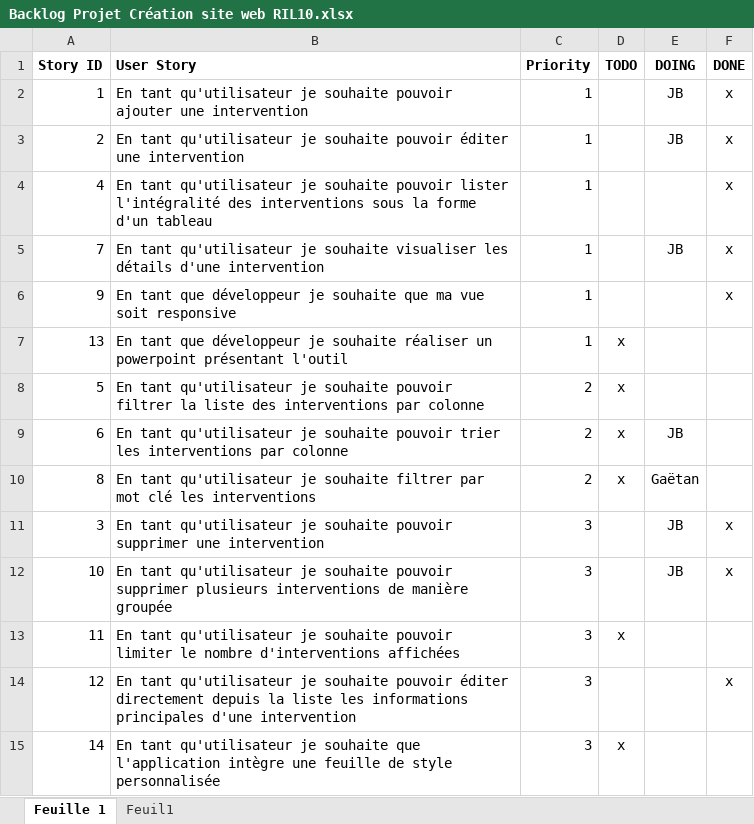
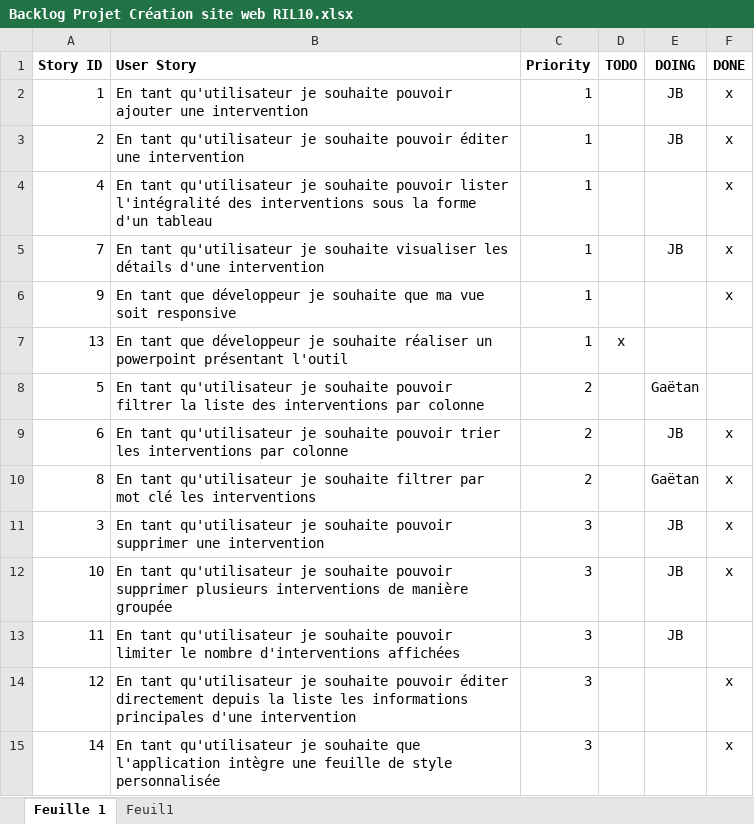
Before and after one commit to jbjog/vuejs_project, an Excel workbook: ressources/Backlog Projet Création site web RIL10.xlsx, sheet Feuille 1, drawn as a sheet; values as stored, in another font and other column widths than the file's, no borders; the diff names each change by its address in the sheet, - before the commit and + after, or states it on an @@ line.

Commit message:
backlog updated

```diff
--- a/ressources/Backlog Projet Création site web RIL10.xlsx (sheet Feuille 1)
+++ b/ressources/Backlog Projet Création site web RIL10.xlsx (sheet Feuille 1)
-D8:D10 (TODO): x
+D8:D10 (TODO): (empty)
-E8 (DOING): (empty)
+E8 (DOING): Gaëtan
-F9:F10 (DONE): (empty)
+F9:F10 (DONE): x
-D13 (TODO): x
+D13 (TODO): (empty)
-E13 (DOING): (empty)
+E13 (DOING): JB
-D15 (TODO): x
+D15 (TODO): (empty)
-F15 (DONE): (empty)
+F15 (DONE): x
```
